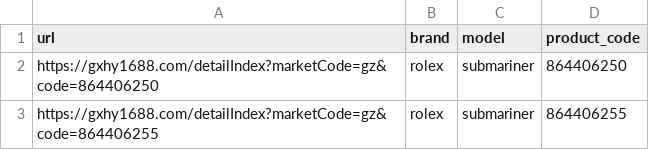
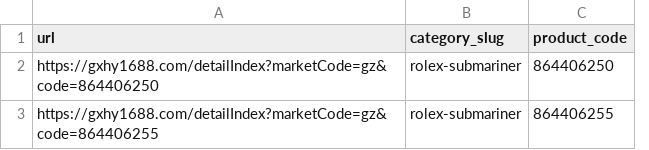
Before and after one commit to 988494/watch-pachong, a CSV file: products.csv, drawn as a sheet; removed rows and columns are numbered as before the commit, all else as after; the diff names each change by its address in the sheet, - before the commit and + after, or states it on an @@ line.

Commit message:
Update CSV schema to use category_slug; simplify image filenames

```diff
--- a/products.csv
+++ b/products.csv
-column B (brand), rows 2-3: rolex | rolex
-column C (model), rows 2-3: submariner | submariner
+column B (category_slug), rows 2-3: rolex-submariner | rolex-submariner
```
Also changed, not shown: 1 other file.
